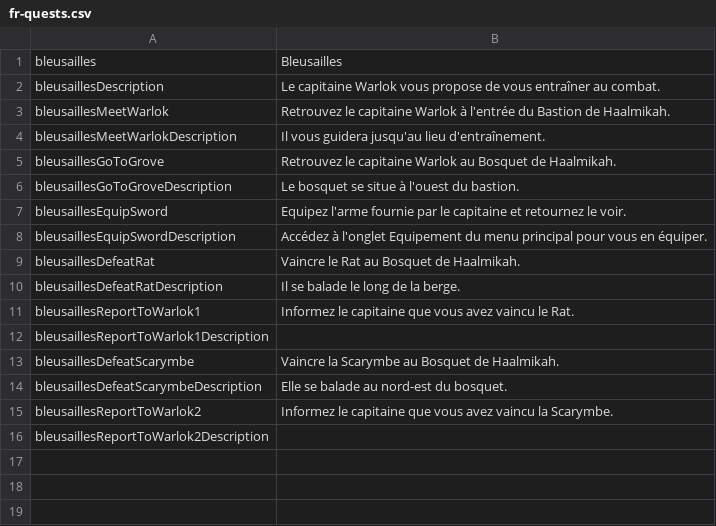
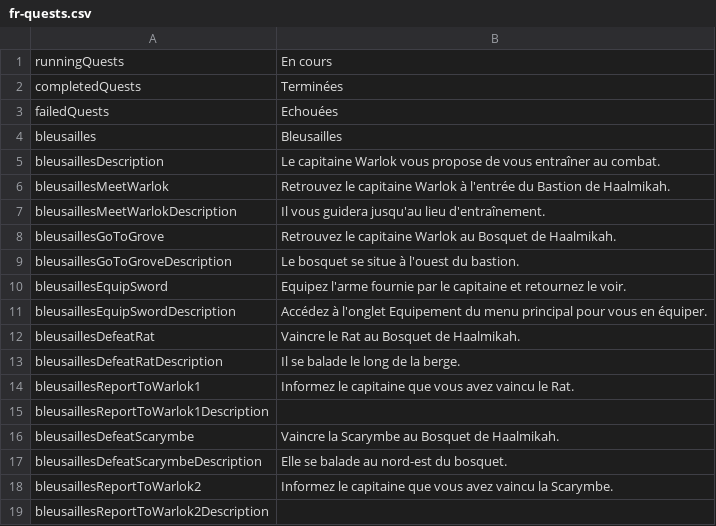
Before and after one commit to MaximeJoly96/LC_Unity, a CSV file: LC_Unity/Assets/Data/Languages/French/fr-quests.csv, drawn as a sheet.

```diff
--- a/LC_Unity/Assets/Data/Languages/French/fr-quests.csv
+++ b/LC_Unity/Assets/Data/Languages/French/fr-quests.csv
@@ -1 +1,4 @@
+runningQuests;En cours
+completedQuests;Terminées
+failedQuests;Echouées
 bleusailles;Bleusailles
```
Also changed, not shown: LC_Unity/Assets/Data/Languages/English/en-quests.csv, 26 other files.
